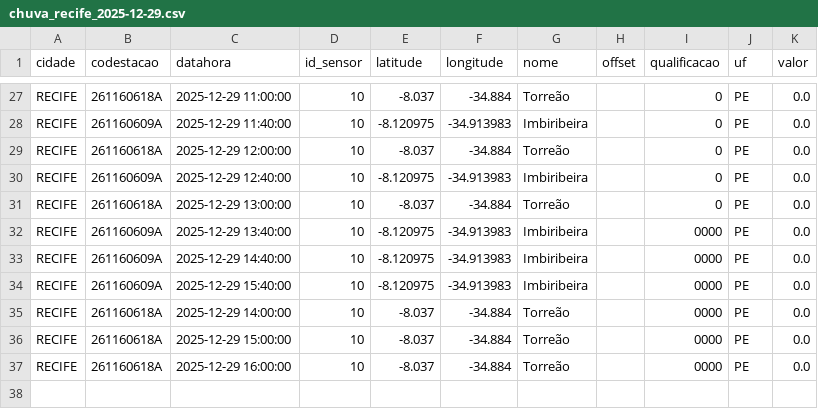
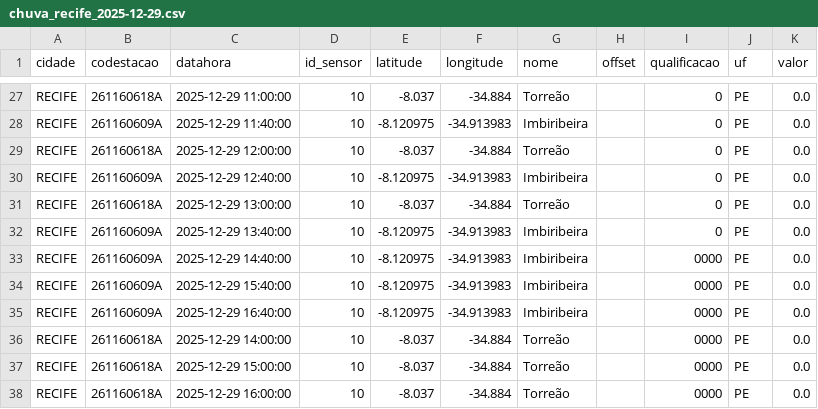
Before and after one commit to RafaellaB/Diagramas-de-risco-din-mico_01, a CSV file: chuva_recife_2025-12-29.csv, drawn as a sheet; only a part is shown, gaps mark what is left out.

```diff
--- a/chuva_recife_2025-12-29.csv
+++ b/chuva_recife_2025-12-29.csv
@@ -31,5 +31,6 @@ RECIFE,261160609A,2025-12-29 12:40:00,10,-8.120975,-34.913983,Imbiribeira,,0,PE,
 RECIFE,261160618A,2025-12-29 13:00:00,10,-8.037,-34.884,Torreão,,0,PE,0.0
-RECIFE,261160609A,2025-12-29 13:40:00,10,-8.120975,-34.913983,Imbiribeira,,0000,PE,0.0
+RECIFE,261160609A,2025-12-29 13:40:00,10,-8.120975,-34.913983,Imbiribeira,,0,PE,0.0
 RECIFE,261160609A,2025-12-29 14:40:00,10,-8.120975,-34.913983,Imbiribeira,,0000,PE,0.0
 RECIFE,261160609A,2025-12-29 15:40:00,10,-8.120975,-34.913983,Imbiribeira,,0000,PE,0.0
+RECIFE,261160609A,2025-12-29 16:40:00,10,-8.120975,-34.913983,Imbiribeira,,0000,PE,0.0
 RECIFE,261160618A,2025-12-29 14:00:00,10,-8.037,-34.884,Torreão,,0000,PE,0.0
```
